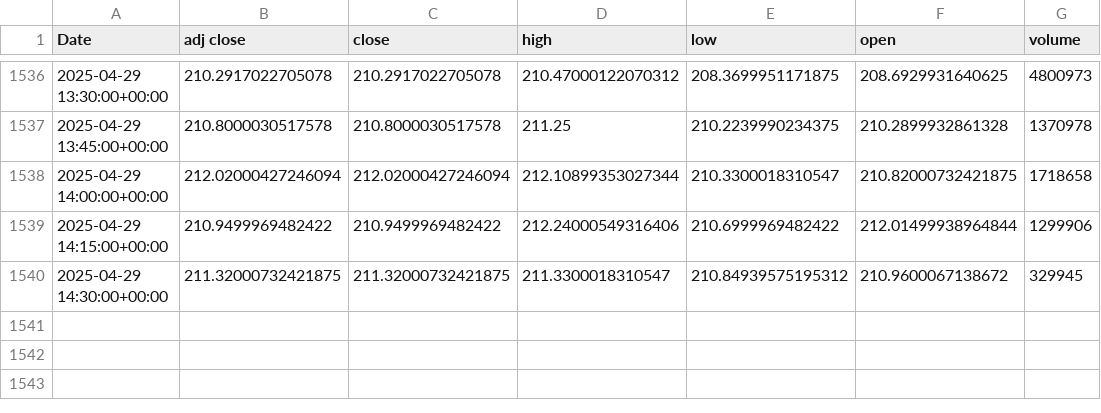
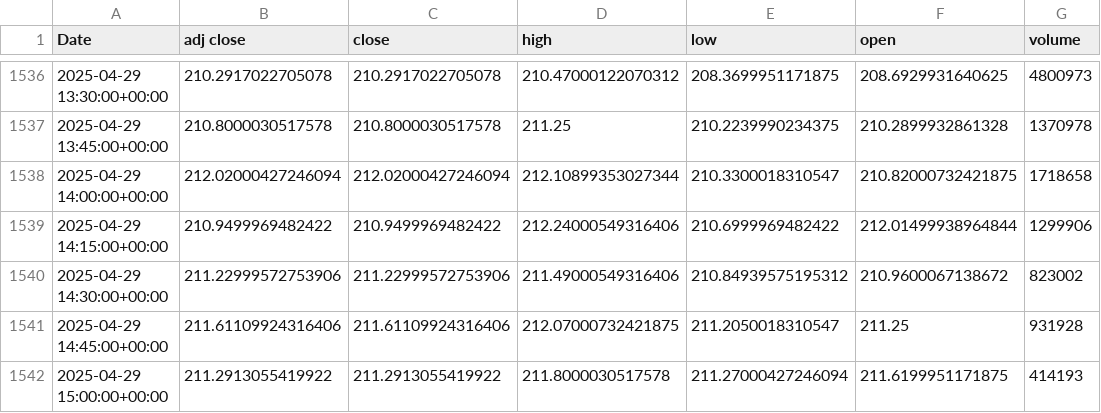
Before and after one commit to Martinolli/VPA_MODULAR_PACKAGE, a CSV file: fetched_data/15m/AAPL.csv, drawn as a sheet; only a part is shown, gaps mark what is left out.

```diff
--- a/fetched_data/15m/AAPL.csv
+++ b/fetched_data/15m/AAPL.csv
@@ -1539,2 +1539,4 @@ Date,adj close,close,high,low,open,volume
 2025-04-29 14:15:00+00:00,210.9499969482422,210.9499969482422,212.24000549316406,210.6999969482422,212.01499938964844,1299906
-2025-04-29 14:30:00+00:00,211.32000732421875,211.32000732421875,211.3300018310547,210.84939575195312,210.9600067138672,329945
+2025-04-29 14:30:00+00:00,211.22999572753906,211.22999572753906,211.49000549316406,210.84939575195312,210.9600067138672,823002
+2025-04-29 14:45:00+00:00,211.61109924316406,211.61109924316406,212.07000732421875,211.2050018310547,211.25,931928
+2025-04-29 15:00:00+00:00,211.2913055419922,211.2913055419922,211.8000030517578,211.27000427246094,211.6199951171875,414193
```
Also changed, not shown: fetched_data/1h/AAPL.csv, 7 other files.
